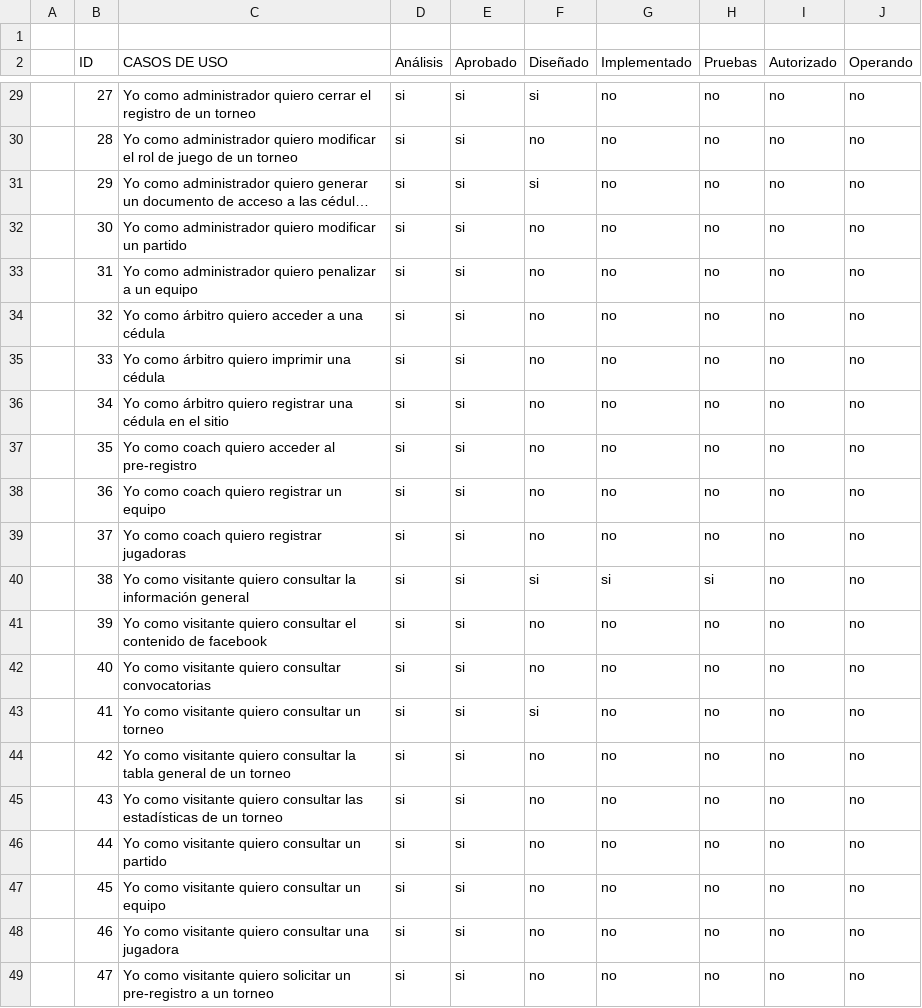
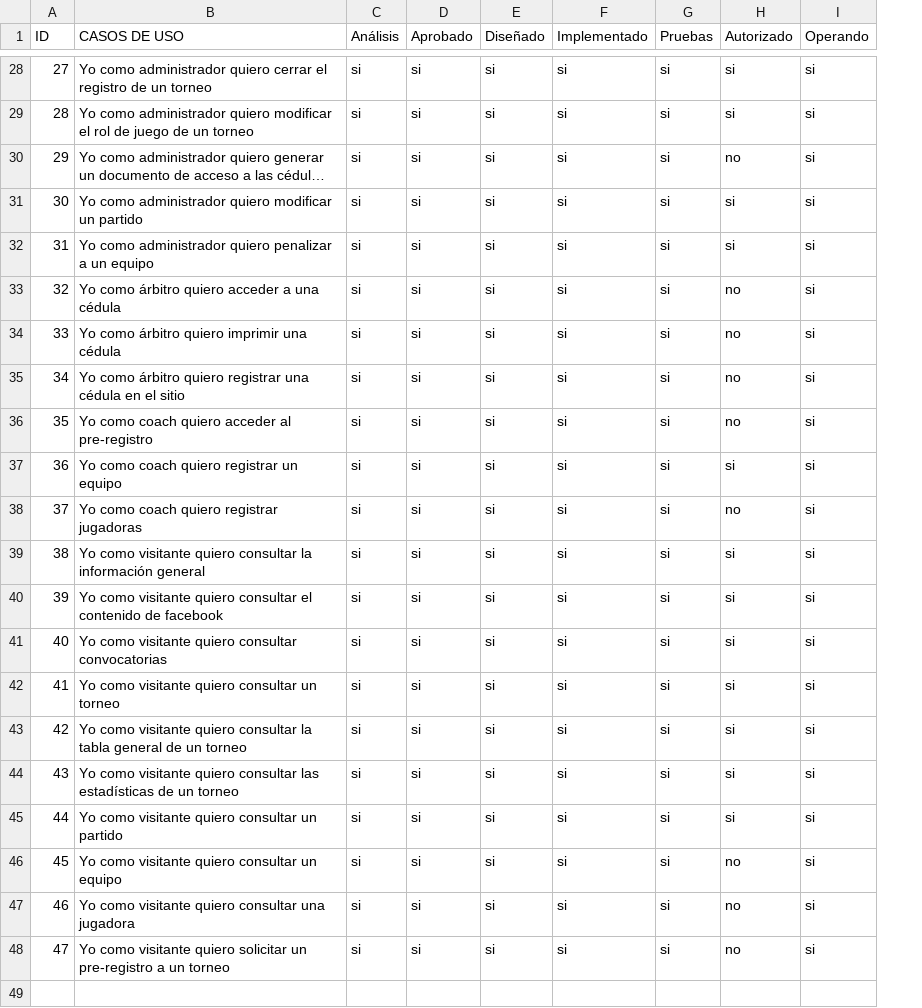
Before and after one commit to CaveLabs-1/Libelulas-Wiki, a CSV file: Documentacion/Matriz de Trazabilidad.xlsx - Diagrama de Trazabilidad.csv, drawn as a sheet; only a part is shown, gaps mark what is left out; long unchanged cells end in …; removed rows and columns are numbered as before the commit, all else as after; the diff covers the shown part only; the diff names each change by its address in the sheet, - before the commit and + after, or states it on an @@ line.

```diff
--- a/Documentacion/Matriz de Trazabilidad.xlsx - Diagrama de Trazabilidad.csv
+++ b/Documentacion/Matriz de Trazabilidad.xlsx - Diagrama de Trazabilidad.csv
-column A, empty
-row 1: (empty)
-F28:F38 (Implementado): no
+F28:F38 (Implementado): si
-G28:G38 (Pruebas): no
+G28:G38 (Pruebas): si
-H28:H29 (Autorizado): no
+H28:H29 (Autorizado): si
-I28:I48 (Operando): no
+I28:I48 (Operando): si
-E29 (Diseñado): no
+E29 (Diseñado): si
-E31:E38 (Diseñado): no
+E31:E38 (Diseñado): si
-H31:H32 (Autorizado): no
+H31:H32 (Autorizado): si
-H37 (Autorizado): no
+H37 (Autorizado): si
-H39:H45 (Autorizado): no
+H39:H45 (Autorizado): si
-E40:E41 (Diseñado): no
+E40:E41 (Diseñado): si
-F40:F48 (Implementado): no
+F40:F48 (Implementado): si
-G40:G48 (Pruebas): no
+G40:G48 (Pruebas): si
-E43:E48 (Diseñado): no
+E43:E48 (Diseñado): si
```
Also changed, not shown: 68 edited cells elsewhere in this file.
